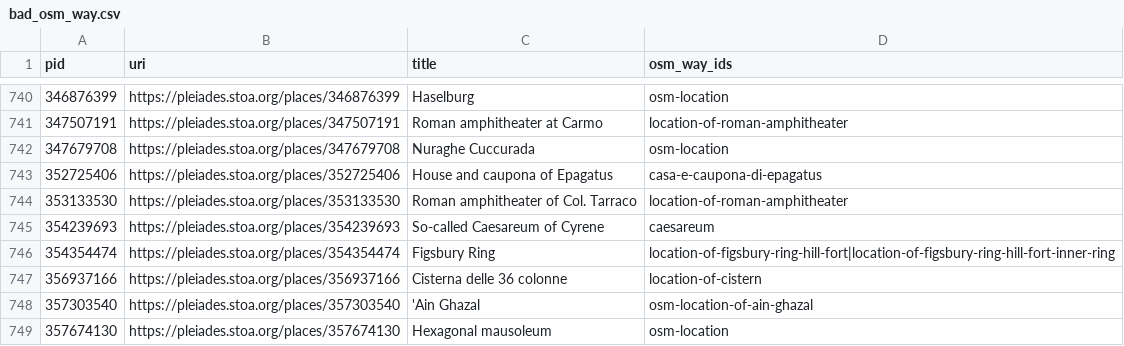
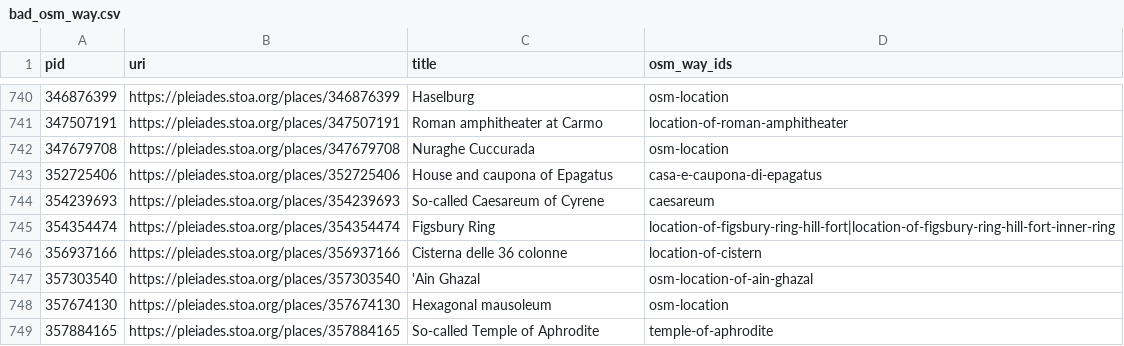
Before and after one commit to isawnyu/pleiades.datasets, a CSV file: data/data_quality/bad_osm_way.csv, drawn as a sheet; only a part is shown, gaps mark what is left out; the shorter side is filled out with more unchanged rows; the diff names each change by its address in the sheet, - before the commit and + after, or states it on an @@ line.

Commit message:
updated data_quality

```diff
--- a/data/data_quality/bad_osm_way.csv
+++ b/data/data_quality/bad_osm_way.csv
-row 744: 353133530 | https://pleiades.stoa.org/places/353133530 | Roman amphitheater of Col. Tarraco | location-of-roman-amphitheater
```
Also changed, not shown: 3 other files.
